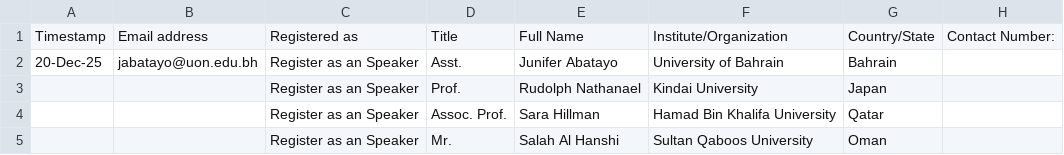
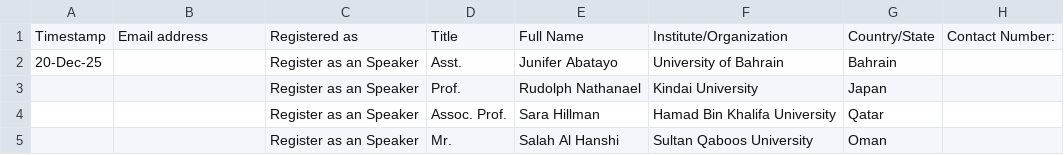
Before and after one commit to hameedktk09/cms, a CSV file: 4th Symposium 2026 Speakers.csv, drawn as a sheet.

Commit message:
Add files via upload

```diff
--- a/4th Symposium 2026 Speakers.csv
+++ b/4th Symposium 2026 Speakers.csv
@@ -1,3 +1,3 @@
 Timestamp,Email address,Registered as,Title,Full Name,Institute/Organization,Country/State,Contact Number:
-20-Dec-25,jabatayo@uon.edu.bh,Register as an Speaker,Asst.,Junifer Abatayo,University of Bahrain,Bahrain,
+20-Dec-25,,Register as an Speaker,Asst.,Junifer Abatayo,University of Bahrain,Bahrain,
 ,,Register as an Speaker,Prof.,Rudolph Nathanael,Kindai University,Japan,
```
